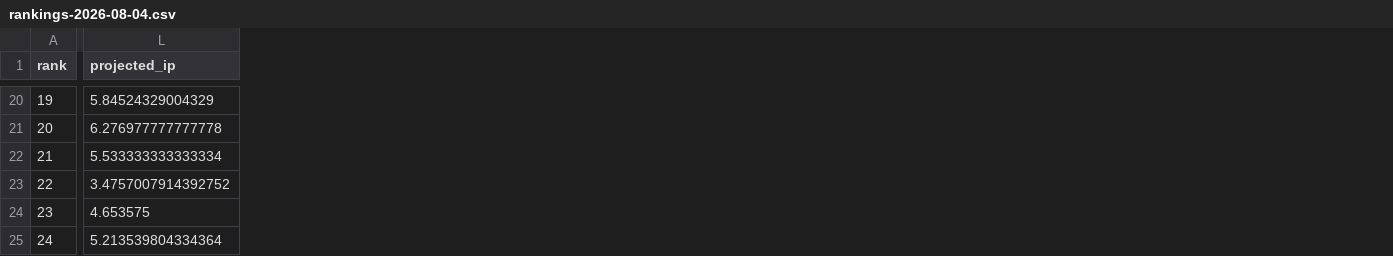
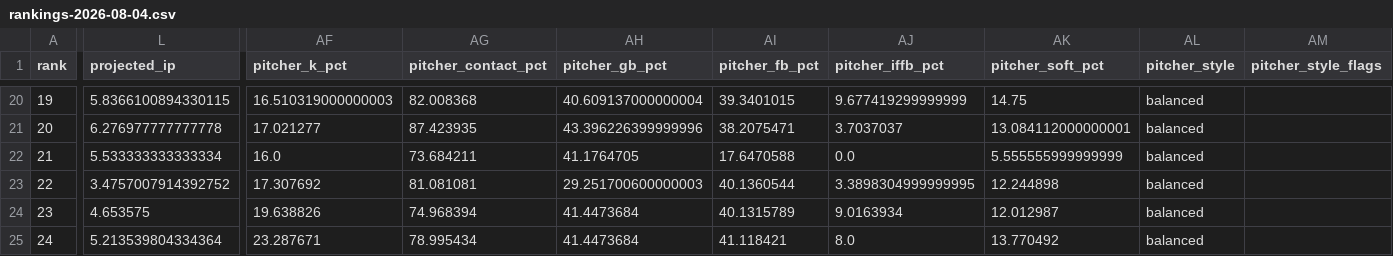
Before and after one commit to Ceezwrld/K-matchup, a CSV file: rankings-2026-08-04.csv, drawn as a sheet; only a part is shown, gaps mark what is left out; the diff covers the shown part only; the diff names each change by its address in the sheet, - before the commit and + after, or states it on an @@ line.

```diff
--- a/rankings-2026-08-04.csv
+++ b/rankings-2026-08-04.csv
+column AF (pitcher_k_pct), rows 20-25: 16.510319000000003 | 17.021277 | 16.0 | 17.307692 | 19.638826 | 23.287671
+column AG (pitcher_contact_pct), rows 20-25: 82.008368 | 87.423935 | 73.684211 | 81.081081 | 74.968394 | 78.995434
+column AH (pitcher_gb_pct), rows 20-25: 40.609137000000004 | 43.396226399999996 | 41.1764705 | 29.251700600000003 | 41.4473684 | 41.4473684
+column AI (pitcher_fb_pct), rows 20-25: 39.3401015 | 38.2075471 | 17.6470588 | 40.1360544 | 40.1315789 | 41.118421
+column AJ (pitcher_iffb_pct), rows 20-25: 9.677419299999999 | 3.7037037 | 0.0 | 3.3898304999999995 | 9.0163934 | 8.0
+column AK (pitcher_soft_pct), rows 20-25: 14.75 | 13.084112000000001 | 5.555555999999999 | 12.244898 | 12.012987 | 13.770492
+column AL (pitcher_style), rows 20-25: all balanced
+column AM (pitcher_style_flags), empty
-L20 (projected_ip): 5.84524329004329
+L20 (projected_ip): 5.8366100894330115
```
Also changed, not shown: 33 edited cells elsewhere in this file, hits-2026-08-04.csv, 2 other files.
